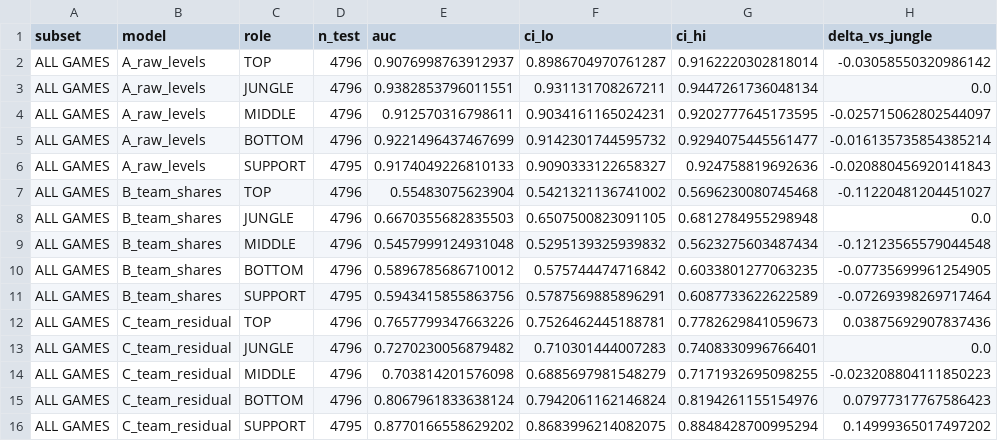
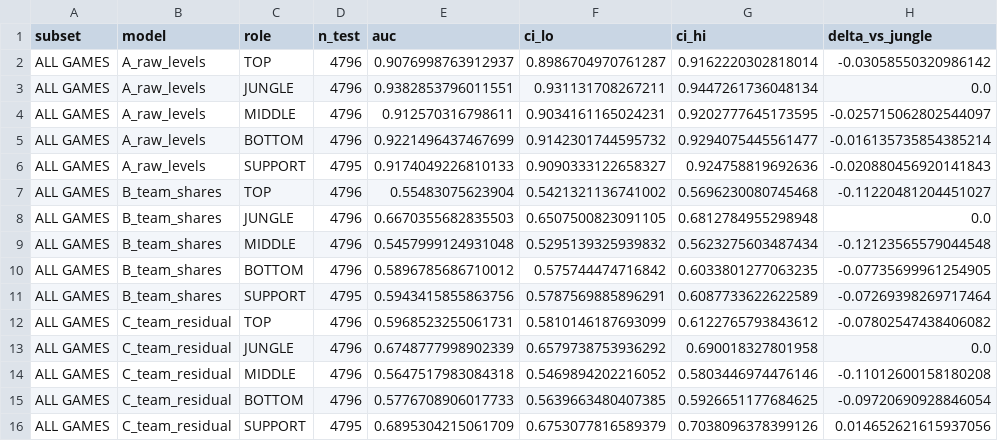
Before and after one commit to ja-armstrong/lolstats, a CSV file: results/rigor_models.csv, drawn as a sheet.

```diff
--- a/results/rigor_models.csv
+++ b/results/rigor_models.csv
@@ -11,6 +11,6 @@ ALL GAMES,B_team_shares,BOTTOM,4796,0.5896785686710012,0.575744474716842,0.60338
 ALL GAMES,B_team_shares,SUPPORT,4795,0.5943415855863756,0.5787569885896291,0.6087733622622589,-0.07269398269717464
-ALL GAMES,C_team_residual,TOP,4796,0.7657799347663226,0.7526462445188781,0.7782629841059673,0.03875692907837436
-ALL GAMES,C_team_residual,JUNGLE,4796,0.7270230056879482,0.710301444007283,0.7408330996766401,0.0
-ALL GAMES,C_team_residual,MIDDLE,4796,0.703814201576098,0.6885697981548279,0.7171932695098255,-0.023208804111850223
-ALL GAMES,C_team_residual,BOTTOM,4796,0.8067961833638124,0.7942061162146824,0.8194261155154976,0.07977317767586423
-ALL GAMES,C_team_residual,SUPPORT,4795,0.8770166558629202,0.8683996214082075,0.8848428700995294,0.14999365017497202
+ALL GAMES,C_team_residual,TOP,4796,0.5968523255061731,0.5810146187693099,0.6122765793843612,-0.07802547438406082
+ALL GAMES,C_team_residual,JUNGLE,4796,0.6748777998902339,0.6579738753936292,0.690018327801958,0.0
+ALL GAMES,C_team_residual,MIDDLE,4796,0.5647517983084318,0.5469894202216052,0.5803446974476146,-0.11012600158180208
+ALL GAMES,C_team_residual,BOTTOM,4796,0.5776708906017733,0.5639663480407385,0.5926651177684625,-0.09720690928846054
+ALL GAMES,C_team_residual,SUPPORT,4795,0.6895304215061709,0.6753077816589379,0.7038096378399126,0.014652621615937056
```
Also changed, not shown: results/rigor_models_close.csv, 4 other files.
